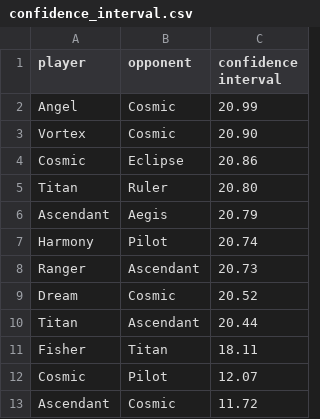
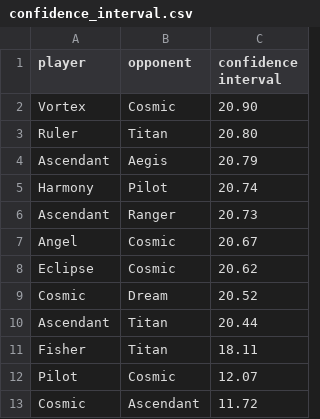
Before and after one commit to PaMeirelles/cpp-santorini, a CSV file: confidence_interval.csv, drawn as a sheet.

```diff
--- a/confidence_interval.csv
+++ b/confidence_interval.csv
@@ -1,13 +1,13 @@
 player,opponent,confidence interval
-Angel,Cosmic,20.99
 Vortex,Cosmic,20.90
-Cosmic,Eclipse,20.86
-Titan,Ruler,20.80
+Ruler,Titan,20.80
 Ascendant,Aegis,20.79
 Harmony,Pilot,20.74
-Ranger,Ascendant,20.73
-Dream,Cosmic,20.52
-Titan,Ascendant,20.44
+Ascendant,Ranger,20.73
+Angel,Cosmic,20.67
+Eclipse,Cosmic,20.62
+Cosmic,Dream,20.52
+Ascendant,Titan,20.44
 Fisher,Titan,18.11
-Cosmic,Pilot,12.07
-Ascendant,Cosmic,11.72
+Pilot,Cosmic,12.07
+Cosmic,Ascendant,11.72
```
Also changed, not shown: data/Cosmic.csv, elos.csv, 51 other files.
